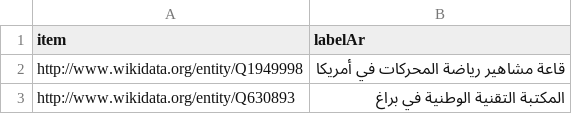
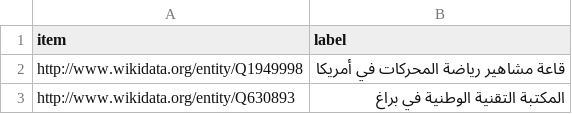
Before and after one commit to scribe-wikimedia/research, a TSV file: wikidata-glam/arabic/no-arabic-wikipedia-arabic-labels.tsv, drawn as a sheet; only a part is shown.

```diff
--- a/wikidata-glam/arabic/no-arabic-wikipedia-arabic-labels.tsv
+++ b/wikidata-glam/arabic/no-arabic-wikipedia-arabic-labels.tsv
@@ -1,2 +1,2 @@
-item	labelAr
+item	label
 http://www.wikidata.org/entity/Q1949998	قاعة مشاهير رياضة المحركات في أمريكا
```
Also changed, not shown: 3 other files.
